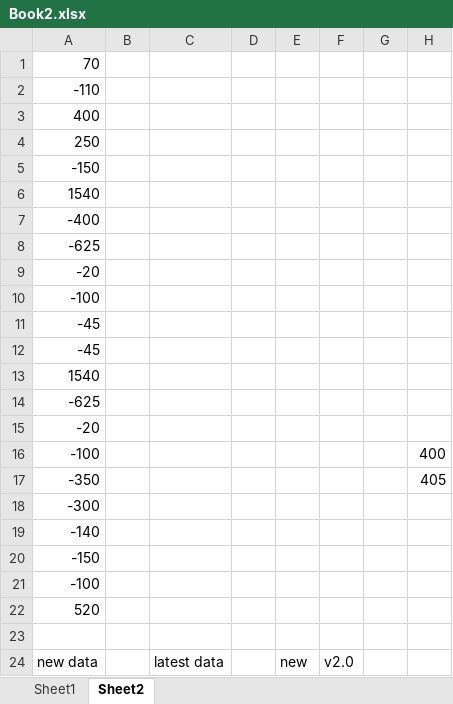
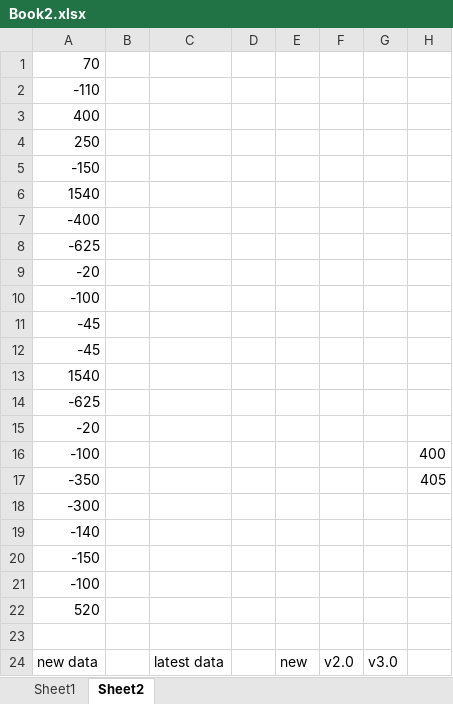
Before and after one commit to sidjoe/EXCEL-TEST, an Excel workbook: Book2.xlsx, sheet Sheet2, drawn as a sheet; values as stored, in another font and other column widths than the file's, no borders; the diff names each change by its address in the sheet, - before the commit and + after, or states it on an @@ line.

Commit message:
v3.0

```diff
--- a/Book2.xlsx (sheet Sheet2)
+++ b/Book2.xlsx (sheet Sheet2)
-G24: (empty)
+G24: v3.0
```
